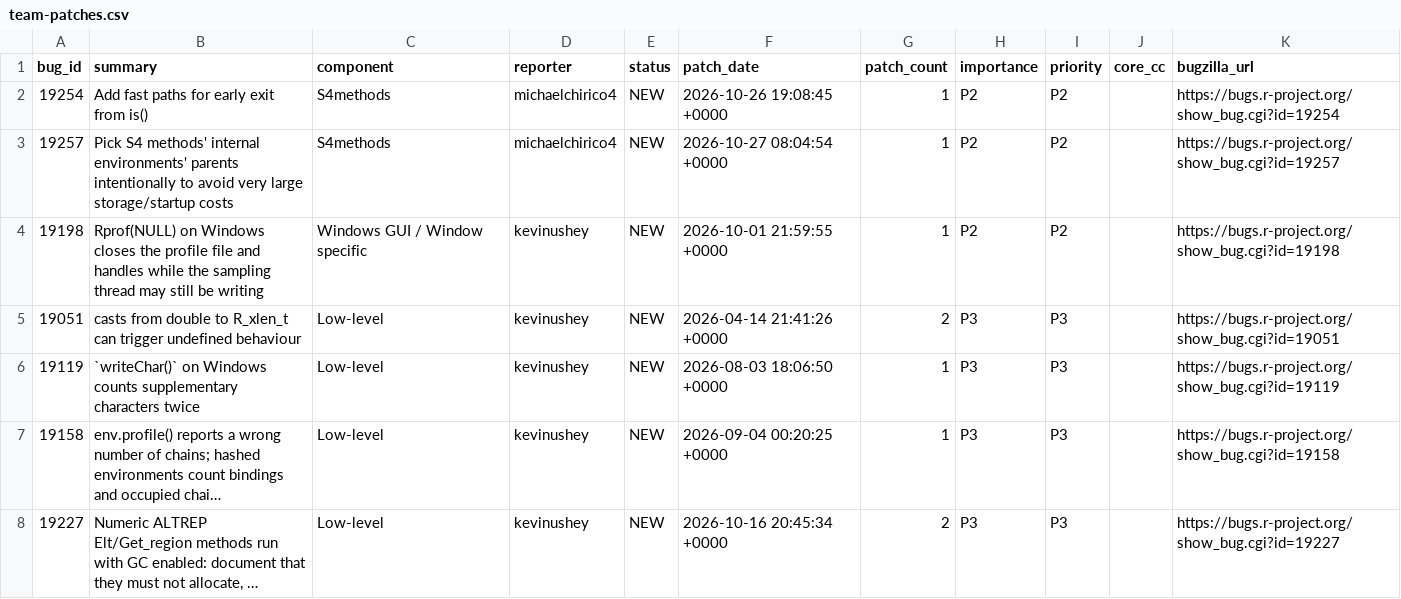
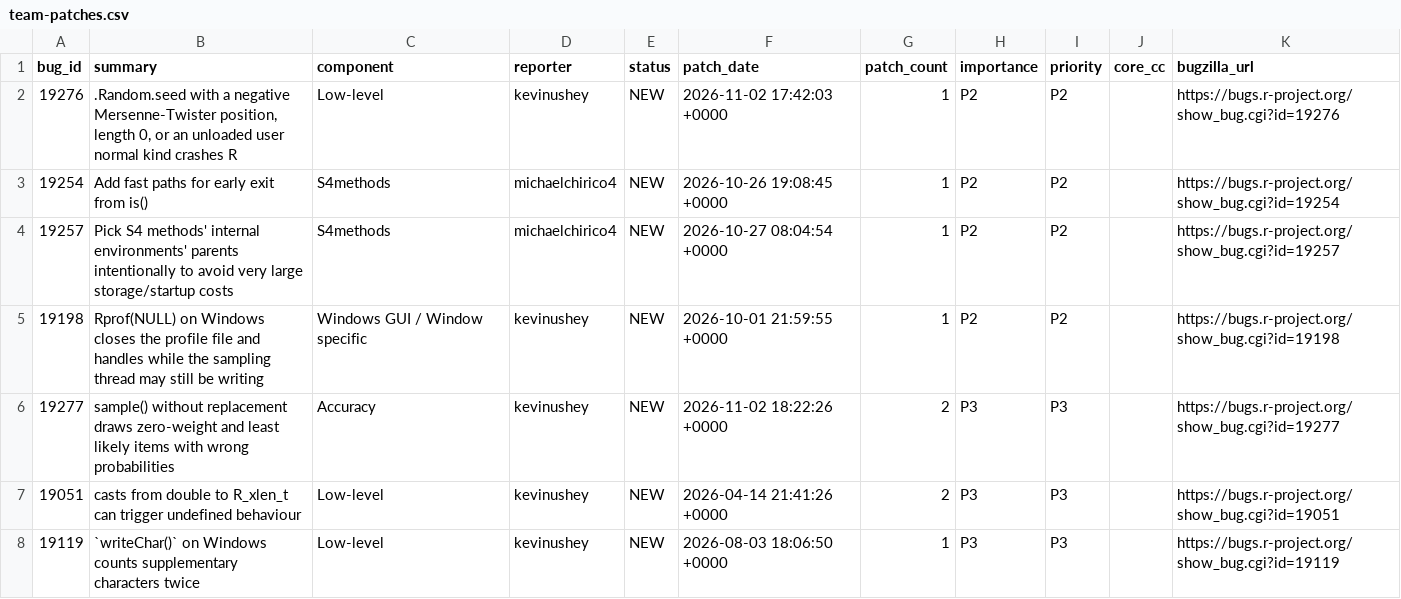
Before and after one commit to r-devel/triage-report, a CSV file: data/team-patches.csv, drawn as a sheet; only a part is shown; the shorter side is filled out with more unchanged rows; long unchanged cells end in ….

```diff
--- a/data/team-patches.csv
+++ b/data/team-patches.csv
@@ -1,2 +1,3 @@
 bug_id,summary,component,reporter,status,patch_date,patch_count,importance,priority,core_cc,bugzilla_url
+19276,".Random.seed with a negative Mersenne-Twister position, length 0, or an unloaded user normal kind crashes R",Low-level,kevinushey,NEW,2026-11-02 17:42:03 +0000,1,P2,P2,,https://bugs.r-project.org/show_bug.cgi?id=19276
 19254,Add fast paths for early exit from is(),S4methods,michaelchirico4,NEW,2026-10-26 19:08:45 +0000,1,P2,P2,,https://bugs.r-project.org/show_bug.cgi?id=19254
@@ -4,2 +5,3 @@ bug_id,summary,component,reporter,status,patch_date,patch_count,importance,prior
 19198,Rprof(NULL) on Windows closes the profile file and handles while the sampling thread may still be writing,Windows GUI / Window specific,kevinushey,NEW,2026-10-01 21:59:55 +0000,1,P2,P2,,https://bugs.r-project.org/show_bug.cgi?id=19198
+19277,sample() without replacement draws zero-weight and least likely items with wrong probabilities,Accuracy,kevinushey,NEW,2026-11-02 18:22:26 +0000,2,P3,P3,,https://bugs.r-project.org/show_bug.cgi?id=19277
 19051,casts from double to R_xlen_t can trigger undefined behaviour,Low-level,kevinushey,NEW,2026-04-14 21:41:26 +0000,2,P3,P3,,https://bugs.r-project.org/show_bug.cgi?id=19051
```
Also changed, not shown: 3 other files.
